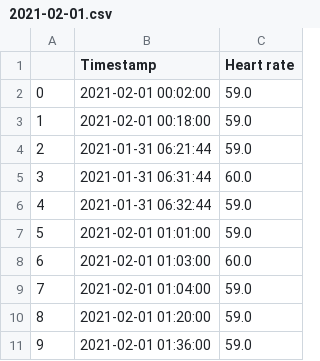
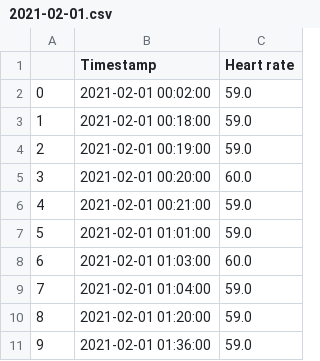
Before and after one commit to lu18940/Smoking_Habit_Tracker, a CSV file: HR CSV Data/2021-02-01.csv, drawn as a sheet; only a part is shown.

```diff
--- a/HR CSV Data/2021-02-01.csv
+++ b/HR CSV Data/2021-02-01.csv
@@ -3,5 +3,5 @@
 1,2021-02-01 00:18:00,59.0
-2,2021-01-31 06:21:44,59.0
-3,2021-01-31 06:31:44,60.0
-4,2021-01-31 06:32:44,59.0
+2,2021-02-01 00:19:00,59.0
+3,2021-02-01 00:20:00,60.0
+4,2021-02-01 00:21:00,59.0
 5,2021-02-01 01:01:00,59.0
```
Also changed, not shown: HR CSV Data/2021-02-02.csv, HR CSV Data/2021-02-04.csv, 5 other files.
